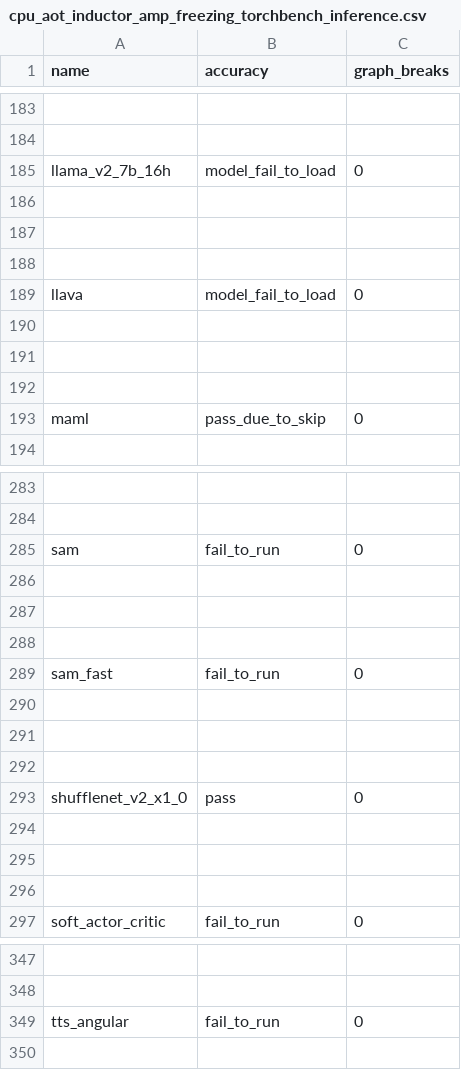
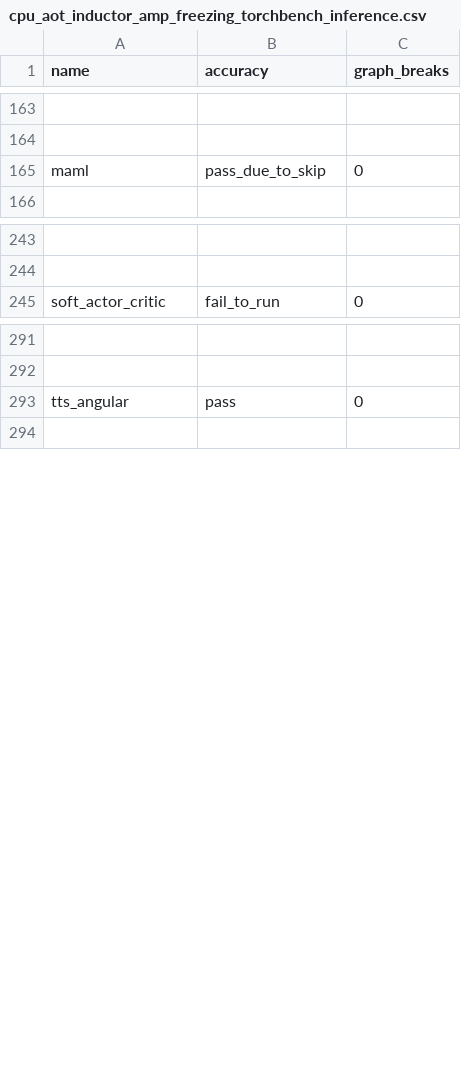
Before and after one commit to kavlal6/pytorch, a CSV file: benchmarks/dynamo/ci_expected_accuracy/cpu_aot_inductor_amp_freezing_torchbench_inference.csv, drawn as a sheet; only a part is shown, gaps mark what is left out; removed rows and columns are numbered as before the commit, all else as after; the diff covers the shown part only; the diff names each change by its address in the sheet, - before the commit and + after, or states it on an @@ line.

```diff
--- a/benchmarks/dynamo/ci_expected_accuracy/cpu_aot_inductor_amp_freezing_torchbench_inference.csv
+++ b/benchmarks/dynamo/ci_expected_accuracy/cpu_aot_inductor_amp_freezing_torchbench_inference.csv
-row 185: llama_v2_7b_16h | model_fail_to_load | 0
-row 186: (empty)
-row 187: (empty)
-row 188: (empty)
-row 189: llava | model_fail_to_load | 0
-row 190: (empty)
-row 191: (empty)
-row 192: (empty)
-row 285: sam | fail_to_run | 0
-row 286: (empty)
-row 287: (empty)
-row 288: (empty)
-row 289: sam_fast | fail_to_run | 0
-row 290: (empty)
-row 291: (empty)
-row 292: (empty)
-row 293: shufflenet_v2_x1_0 | pass | 0
-row 294: (empty)
-row 295: (empty)
-row 296: (empty)
-B293 (accuracy): fail_to_run
+B293 (accuracy): pass
```
Also changed, not shown: 36 removed rows and 2 edited cells elsewhere in this file, benchmarks/dynamo/ci_expected_accuracy/cpu_aot_inductor_freezing_torchbench_inference.csv, benchmarks/dynamo/ci_expected_accuracy/cpu_inductor_amp_freezing_torchbench_inference.csv, 15 other files.
